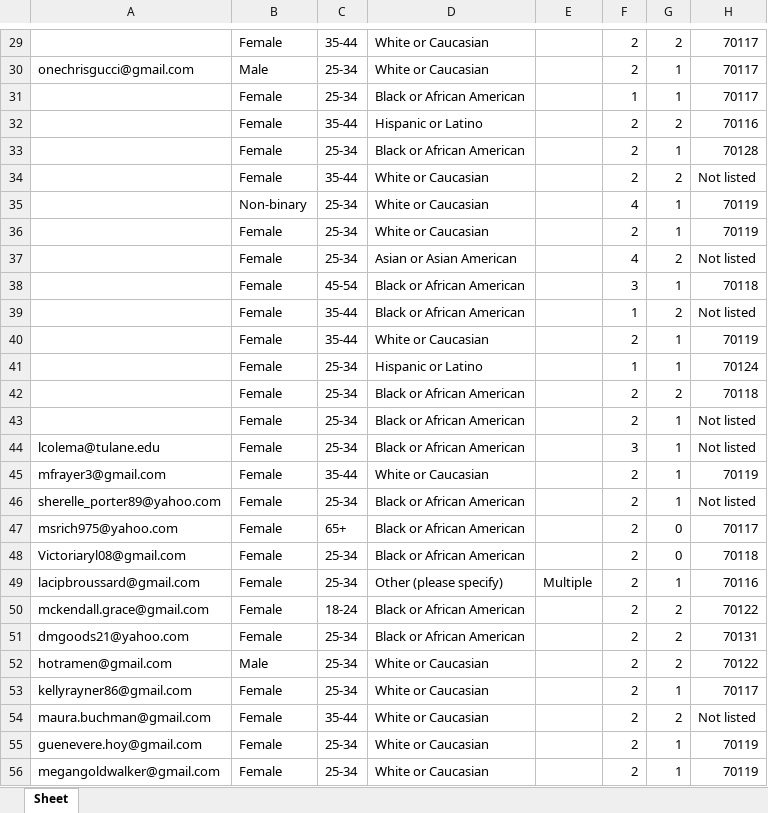
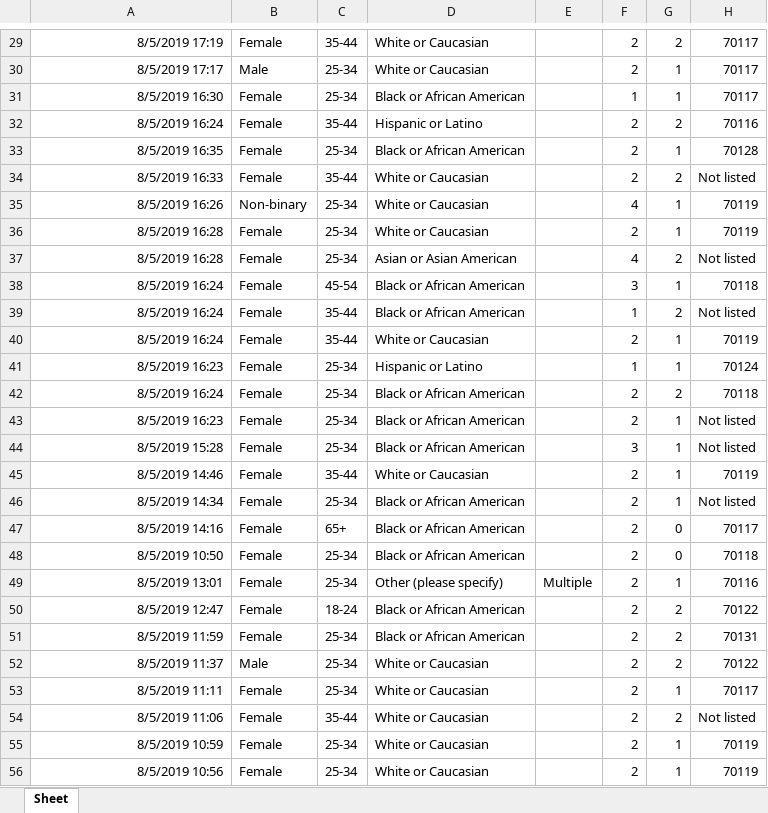
Before and after one commit to renarepenning/weplaynoladata, an Excel workbook: _data/WePlayData/CleanedWPCIncomingParentReflection-July2019.xlsx, sheet Sheet, drawn as a sheet; only a part is shown, gaps mark what is left out; values as stored, in another font and other column widths than the file's, no borders; the diff covers the shown part only; the diff names each change by its address in the sheet, - before the commit and + after, or states it on an @@ line.

```diff
--- a/_data/WePlayData/CleanedWPCIncomingParentReflection-July2019.xlsx (sheet Sheet)
+++ b/_data/WePlayData/CleanedWPCIncomingParentReflection-July2019.xlsx (sheet Sheet)
-A29: (empty)
+A29: 8/5/2019 17:19
-A30: onechrisgucci@gmail.com
+A30: 8/5/2019 17:17
-A31: (empty)
+A31: 8/5/2019 16:30
-A32: (empty)
+A32: 8/5/2019 16:24
-A33: (empty)
+A33: 8/5/2019 16:35
-A34: (empty)
+A34: 8/5/2019 16:33
-A35: (empty)
+A35: 8/5/2019 16:26
-A36:A37: (empty)
+A36:A37: 8/5/2019 16:28
-A38:A40: (empty)
+A38:A40: 8/5/2019 16:24
-A41: (empty)
+A41: 8/5/2019 16:23
-A42: (empty)
+A42: 8/5/2019 16:24
-A43: (empty)
+A43: 8/5/2019 16:23
-A44: lcolema@tulane.edu
+A44: 8/5/2019 15:28
-A45: mfrayer3@gmail.com
+A45: 8/5/2019 14:46
-A46: sherelle_porter89@yahoo.com
+A46: 8/5/2019 14:34
-A47: msrich975@yahoo.com
+A47: 8/5/2019 14:16
-A48: Victoriaryl08@gmail.com
+A48: 8/5/2019 10:50
-A49: lacipbroussard@gmail.com
+A49: 8/5/2019 13:01
-A50: mckendall.grace@gmail.com
+A50: 8/5/2019 12:47
-A51: dmgoods21@yahoo.com
+A51: 8/5/2019 11:59
-A52: hotramen@gmail.com
+A52: 8/5/2019 11:37
-A53: kellyrayner86@gmail.com
+A53: 8/5/2019 11:11
-A54: maura.buchman@gmail.com
+A54: 8/5/2019 11:06
-A55: guenevere.hoy@gmail.com
+A55: 8/5/2019 10:59
-A56: megangoldwalker@gmail.com
+A56: 8/5/2019 10:56
```
Also changed, not shown: 38 edited cells and cell formats elsewhere in this sheet, _data/UnCleaned_WePlayData/CopyofTheWePLAYCenterIncomingParentReflectionForm2020.xlsx, _data/WePlayData/CleanedWPCIncomingParentReflection-November2019.xlsx, 5 other files.
